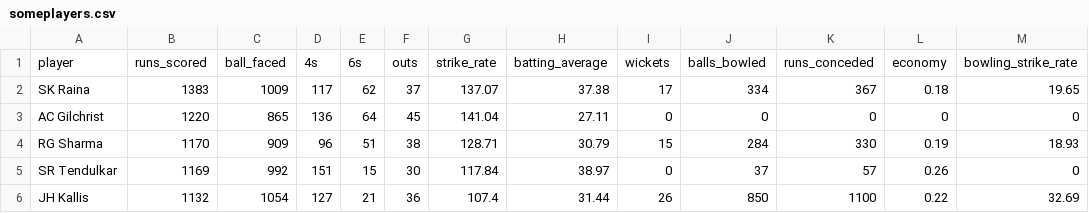
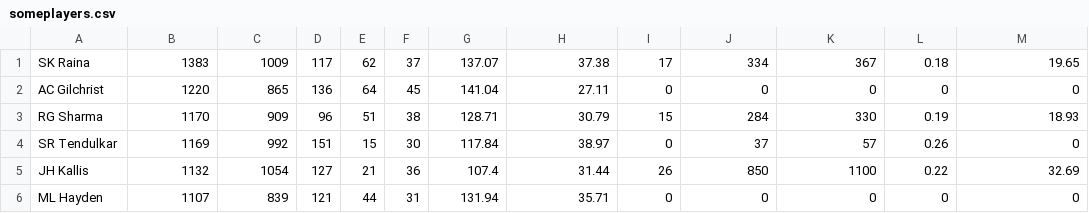
Before and after one commit to hgupta12/AuctionSystem, a CSV file: data/someplayers.csv, drawn as a sheet; only a part is shown; the shorter side is filled out with more unchanged rows.

Commit message:
Removed header from someplayers.csv

```diff
--- a/data/someplayers.csv
+++ b/data/someplayers.csv
@@ -1,2 +1 @@
-player,runs_scored,ball_faced,4s,6s,outs,strike_rate,batting_average,wickets,balls_bowled,runs_conceded,economy,bowling_strike_rate
 SK Raina,1383,1009,117,62,37,137.07,37.38,17,334,367,0.18,19.65
```
